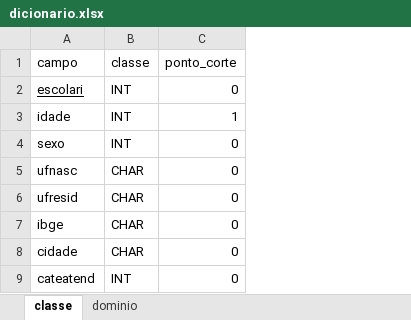
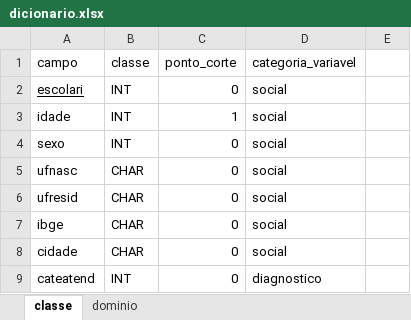
Before and after one commit to vitoria-sesana/PAINEL-NEOPLASIAS, an Excel workbook: bases/dicionario.xlsx, sheet classe, drawn as a sheet; only a part is shown; values as stored, in another font and other column widths than the file's, no borders; the diff names each change by its address in the sheet, - before the commit and + after, or states it on an @@ line.

```diff
--- a/bases/dicionario.xlsx (sheet classe)
+++ b/bases/dicionario.xlsx (sheet classe)
+column D (categoria_variavel), rows 2-9: social | social | social | social | social | social | social | diagnostico
+column E, empty
```
Also changed, not shown: 7 other files.
